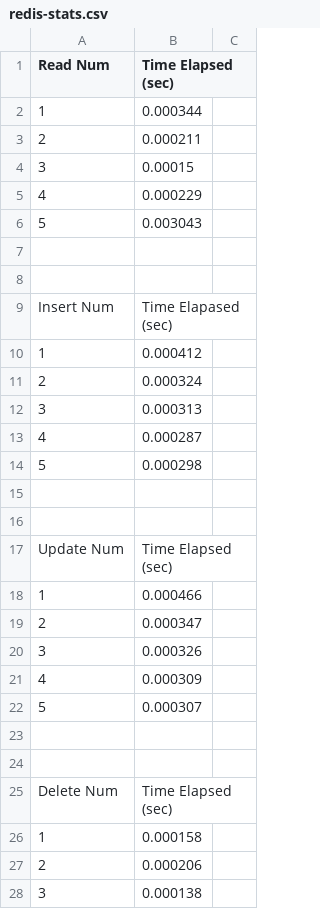
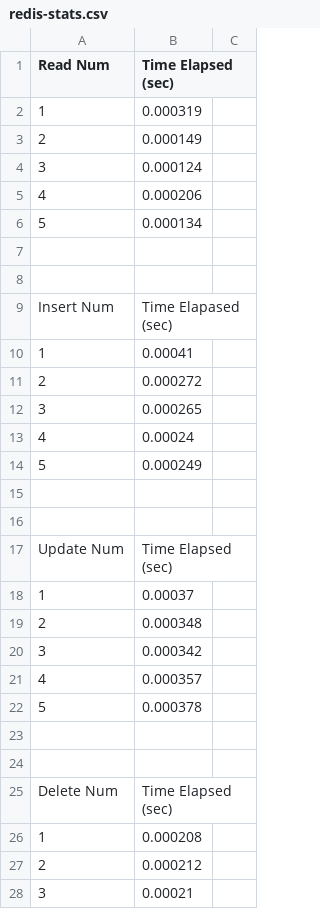
Before and after one commit to jdang4/Benchmarking-DB, a CSV file: stats/redis-stats.csv, drawn as a sheet; only a part is shown; the diff covers the shown part only.

```diff
--- a/stats/redis-stats.csv
+++ b/stats/redis-stats.csv
@@ -1,7 +1,7 @@
 Read Num, Time Elapsed (sec),
-1, 0.000344,
-2, 0.000211,
-3, 0.00015,
-4, 0.000229,
-5, 0.003043,
+1,0.000319
+2,0.000149
+3,0.000124
+4,0.000206
+5,0.000134
 
@@ -9,7 +9,7 @@ Read Num, Time Elapsed (sec),
 Insert Num, Time Elapased (sec),
-1, 0.000412,
-2, 0.000324,
-3, 0.000313,
-4, 0.000287,
-5, 0.000298,
+1,0.00041
+2,0.000272
+3,0.000265
+4,0.00024
+5,0.000249
 
@@ -17,7 +17,7 @@ Insert Num, Time Elapased (sec),
 Update Num, Time Elapsed (sec),
-1, 0.000466,
-2, 0.000347,
-3, 0.000326,
-4, 0.000309,
-5, 0.000307,
+1,0.00037
+2,0.000348
+3,0.000342
+4,0.000357
+5,0.000378
 
@@ -25,4 +25,4 @@ Update Num, Time Elapsed (sec),
 Delete Num, Time Elapsed (sec),
-1, 0.000158,
-2, 0.000206,
-3, 0.000138,
+1,0.000208
+2,0.000212
+3,0.00021
```
Also changed, not shown: 72 added rows and 2 edited cells elsewhere in this file, stats/postgres-stats.csv, 8 other files.
